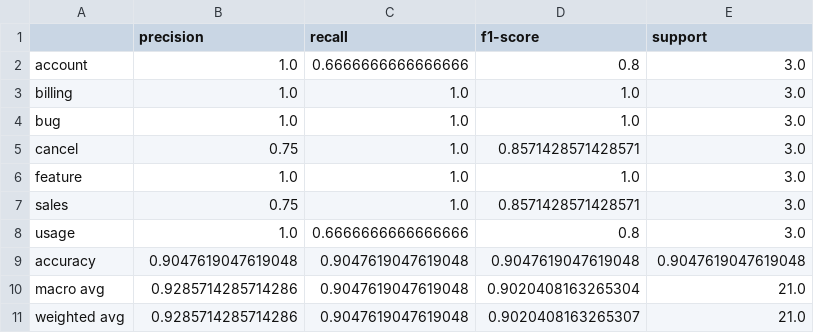
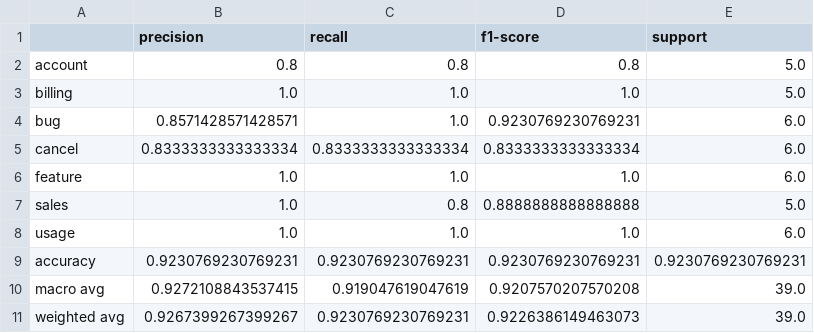
Before and after one commit to FunabashiAimi/inquiry-classifier-ai, a CSV file: reports/classification_report.csv, drawn as a sheet.

```diff
--- a/reports/classification_report.csv
+++ b/reports/classification_report.csv
@@ -1,11 +1,11 @@
 ,precision,recall,f1-score,support
-account,1.0,0.6666666666666666,0.8,3.0
-billing,1.0,1.0,1.0,3.0
-bug,1.0,1.0,1.0,3.0
-cancel,0.75,1.0,0.8571428571428571,3.0
-feature,1.0,1.0,1.0,3.0
-sales,0.75,1.0,0.8571428571428571,3.0
-usage,1.0,0.6666666666666666,0.8,3.0
-accuracy,0.9047619047619048,0.9047619047619048,0.9047619047619048,0.9047619047619048
-macro avg,0.9285714285714286,0.9047619047619048,0.9020408163265304,21.0
-weighted avg,0.9285714285714286,0.9047619047619048,0.9020408163265307,21.0
+account,0.8,0.8,0.8,5.0
+billing,1.0,1.0,1.0,5.0
+bug,0.8571428571428571,1.0,0.9230769230769231,6.0
+cancel,0.8333333333333334,0.8333333333333334,0.8333333333333334,6.0
+feature,1.0,1.0,1.0,6.0
+sales,1.0,0.8,0.8888888888888888,5.0
+usage,1.0,1.0,1.0,6.0
+accuracy,0.9230769230769231,0.9230769230769231,0.9230769230769231,0.9230769230769231
+macro avg,0.9272108843537415,0.919047619047619,0.9207570207570208,39.0
+weighted avg,0.9267399267399267,0.9230769230769231,0.9226386149463073,39.0
```
Also changed, not shown: data/inquiries.csv, 4 other files.
